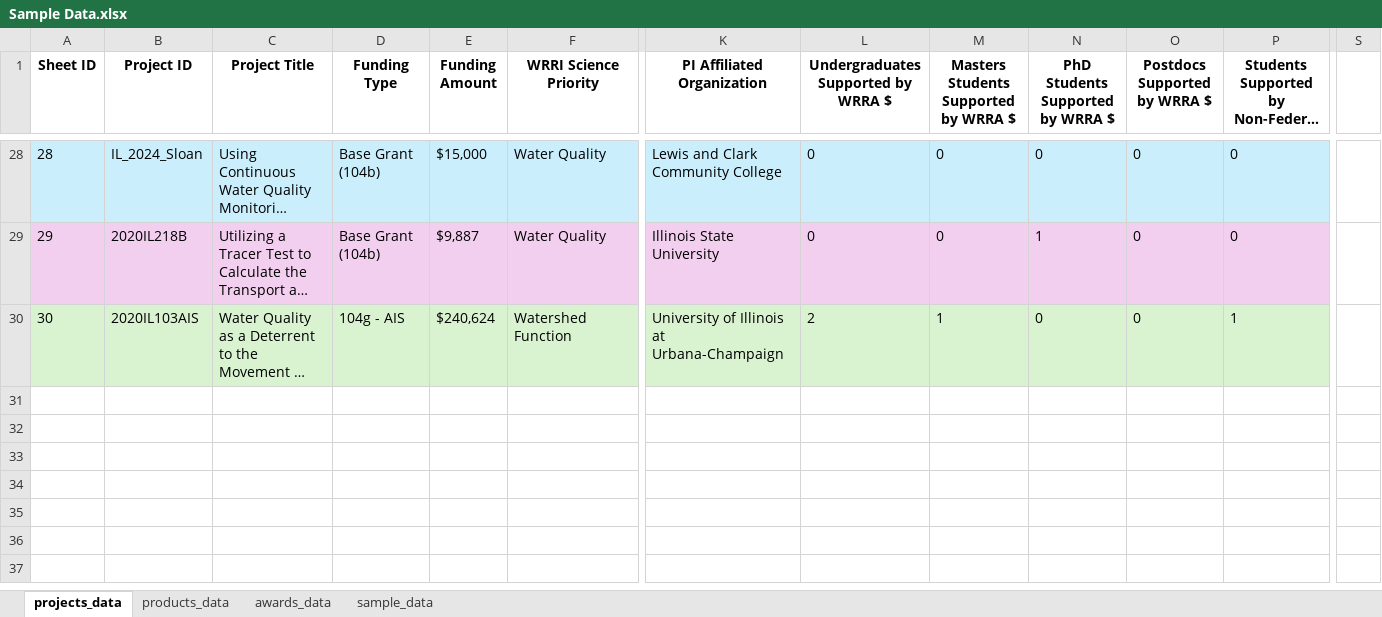
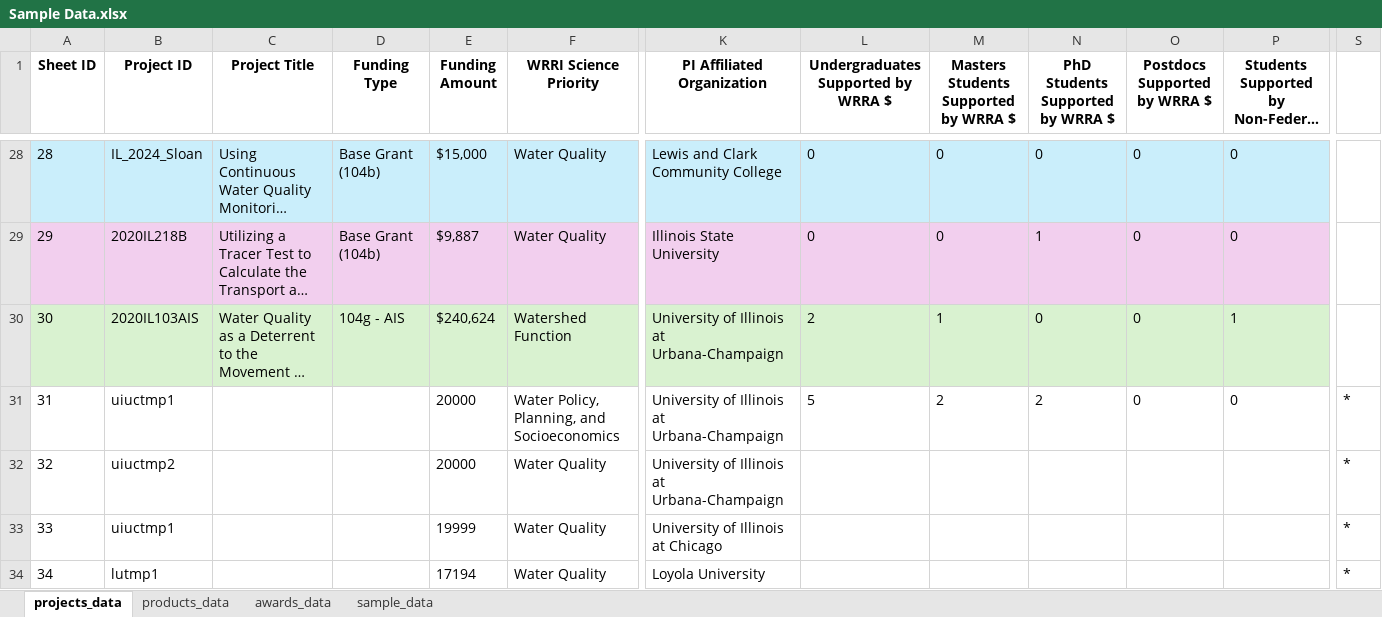
Before and after one commit to alexfallaw/iwrc-reports-dataviz-01, an Excel workbook: data/Sample Data.xlsx, sheet projects_data, drawn as a sheet; only a part is shown, gaps mark what is left out; long unchanged cells end in …; values as stored, in another font and other column widths than the file's, no borders; rows hold the shown columns only; the diff names each change by its address in the sheet, - before the commit and + after, or states it on an @@ line.

Commit message:
data tweaks

```diff
--- a/data/Sample Data.xlsx (sheet projects_data)
+++ b/data/Sample Data.xlsx (sheet projects_data)
+row 31: 31 | uiuctmp1 |  |  | 20000 | Water Policy, Planning, and Socioeconomics | University of Illinois at Urbana-Champaign | 5 | 2 | 2 | 0 | 0 | *
+row 32: 32 | uiuctmp2 |  |  | 20000 | Water Quality | University of Illinois at Urbana-Champaign |  |  |  |  |  | *
+row 33: 33 | uiuctmp1 |  |  | 19999 | Water Quality | University of Illinois at Chicago |  |  |  |  |  | *
+row 34: 34 | lutmp1 |  |  | 17194 | Water Quality | Loyola University |  |  |  |  |  | *
```
Also changed, not shown: 7 other files.
